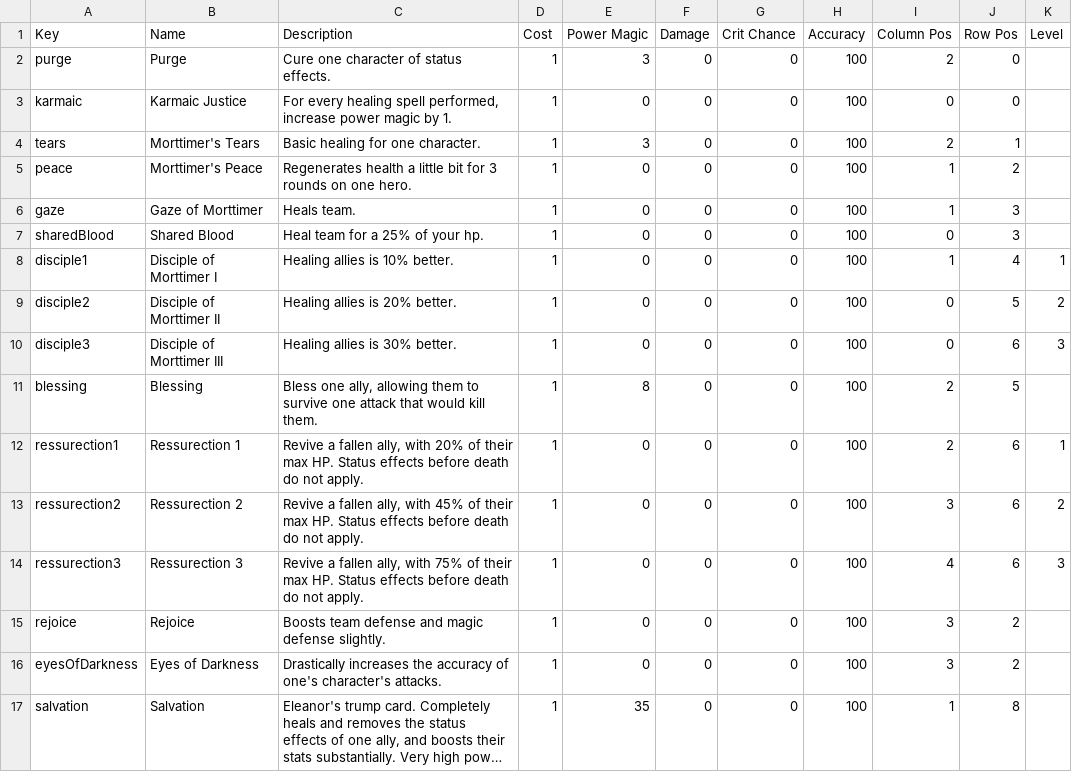
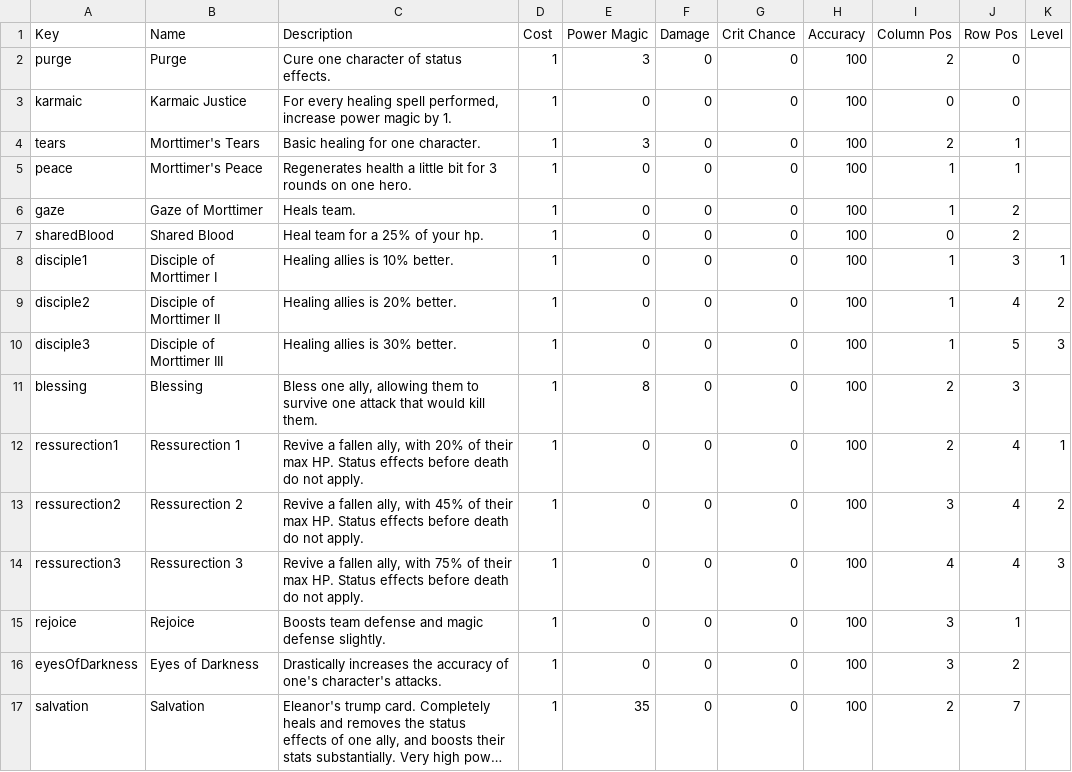
Before and after one commit to arg2502/PowerTeamRPG, a TSV file: Assets/Scripts/SkillTrees/techniquesEleanor1.tsv, drawn as a sheet; long unchanged cells end in …; the diff names each change by its address in the sheet, - before the commit and + after, or states it on an @@ line.

```diff
--- a/Assets/Scripts/SkillTrees/techniquesEleanor1.tsv
+++ b/Assets/Scripts/SkillTrees/techniquesEleanor1.tsv
-J5 (Row Pos): 2
+J5 (Row Pos): 1
-J6:J7 (Row Pos): 3
+J6:J7 (Row Pos): 2
-J8 (Row Pos): 4
+J8 (Row Pos): 3
-I9:I10 (Column Pos): 0
+I9:I10 (Column Pos): 1
-J9 (Row Pos): 5
+J9 (Row Pos): 4
-J10 (Row Pos): 6
+J10 (Row Pos): 5
-J11 (Row Pos): 5
+J11 (Row Pos): 3
-J12:J14 (Row Pos): 6
+J12:J14 (Row Pos): 4
-J15 (Row Pos): 2
+J15 (Row Pos): 1
-I17 (Column Pos): 1
+I17 (Column Pos): 2
-J17 (Row Pos): 8
+J17 (Row Pos): 7
```
Also changed, not shown: Assets/Scripts/SkillTrees/techniquesCole1.tsv, Assets/Scripts/SkillTrees/techniquesCole2.tsv, 25 other files.
